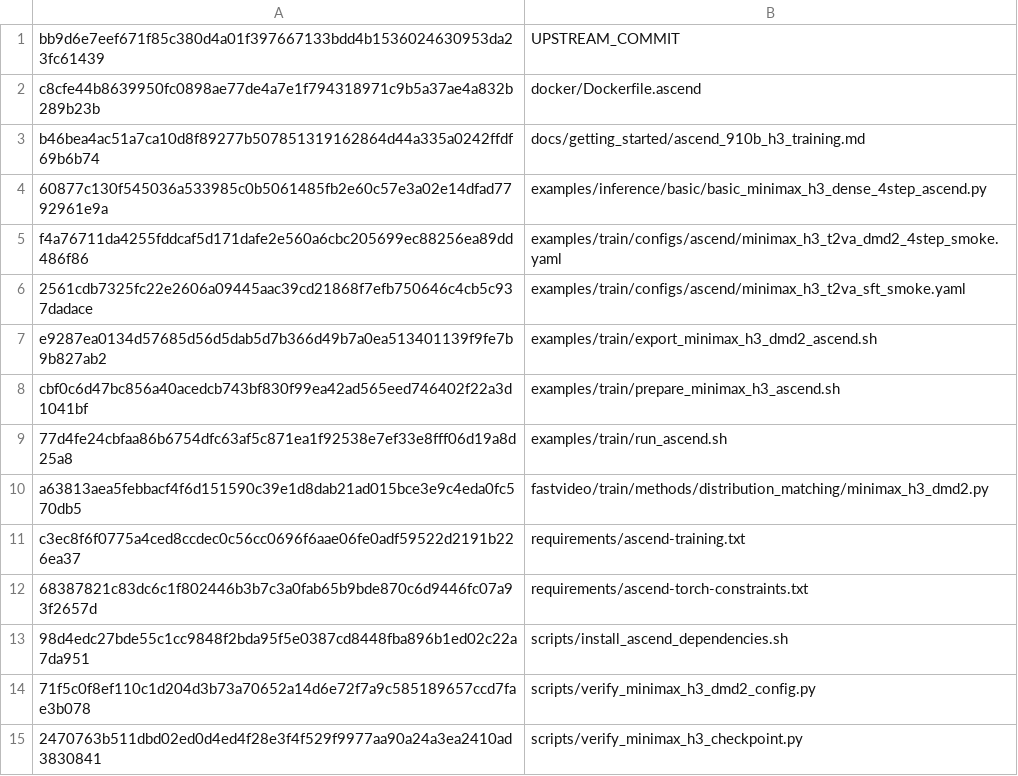
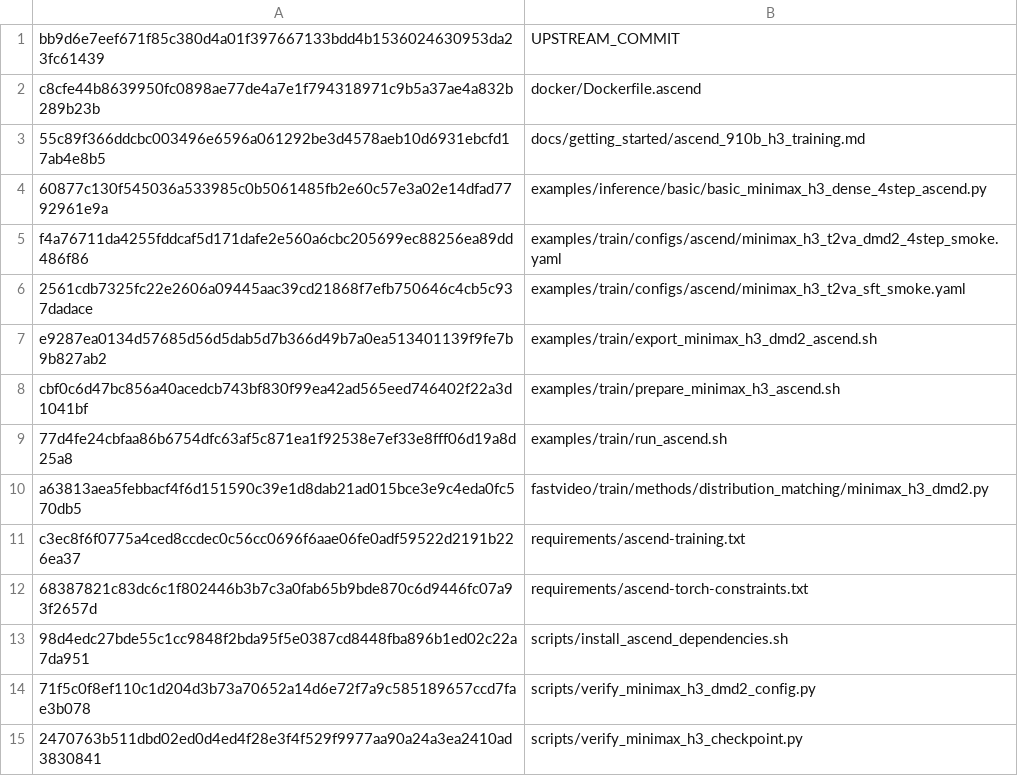
Before and after one commit to BowenXiong1215/FastVideo-Ascend, a TSV file: patches/fastvideo-ascend-910b-patch-20260904/added.tsv, drawn as a sheet.

```diff
--- a/patches/fastvideo-ascend-910b-patch-20260904/added.tsv
+++ b/patches/fastvideo-ascend-910b-patch-20260904/added.tsv
@@ -2,3 +2,3 @@ bb9d6e7eef671f85c380d4a01f397667133bdd4b1536024630953da23fc61439	UPSTREAM_COMMIT
 c8cfe44b8639950fc0898ae77de4a7e1f794318971c9b5a37ae4a832b289b23b	docker/Dockerfile.ascend
-b46bea4ac51a7ca10d8f89277b507851319162864d44a335a0242ffdf69b6b74	docs/getting_started/ascend_910b_h3_training.md
+55c89f366ddcbc003496e6596a061292be3d4578aeb10d6931ebcfd17ab4e8b5	docs/getting_started/ascend_910b_h3_training.md
 60877c130f545036a533985c0b5061485fb2e60c57e3a02e14dfad7792961e9a	examples/inference/basic/basic_minimax_h3_dense_4step_ascend.py
```
Also changed, not shown: patches/fastvideo-ascend-910b-patch-20260904/modified.tsv, 7 other files.
